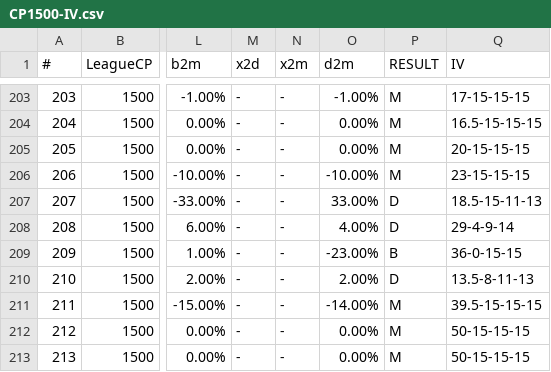
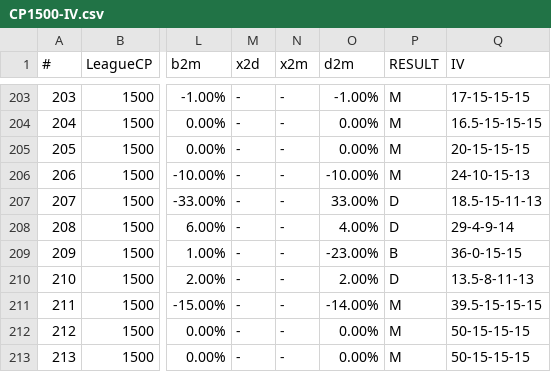
Before and after one commit to pulipulichen/pvpoke, a CSV file: iv/data/CP1500-IV.csv, drawn as a sheet; only a part is shown, gaps mark what is left out; the diff names each change by its address in the sheet, - before the commit and + after, or states it on an @@ line.

```diff
--- a/iv/data/CP1500-IV.csv
+++ b/iv/data/CP1500-IV.csv
-Q206 (IV): 23-15-15-15
+Q206 (IV): 24-10-15-13
```
Also changed, not shown: 9 other files.
